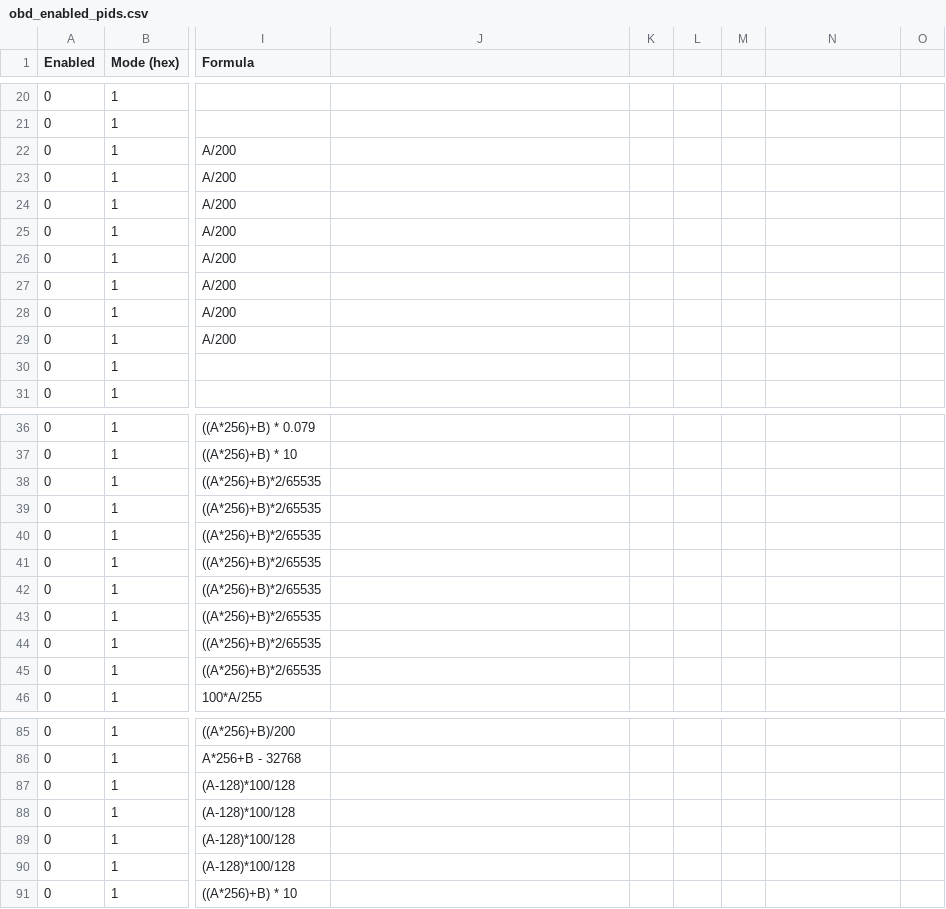
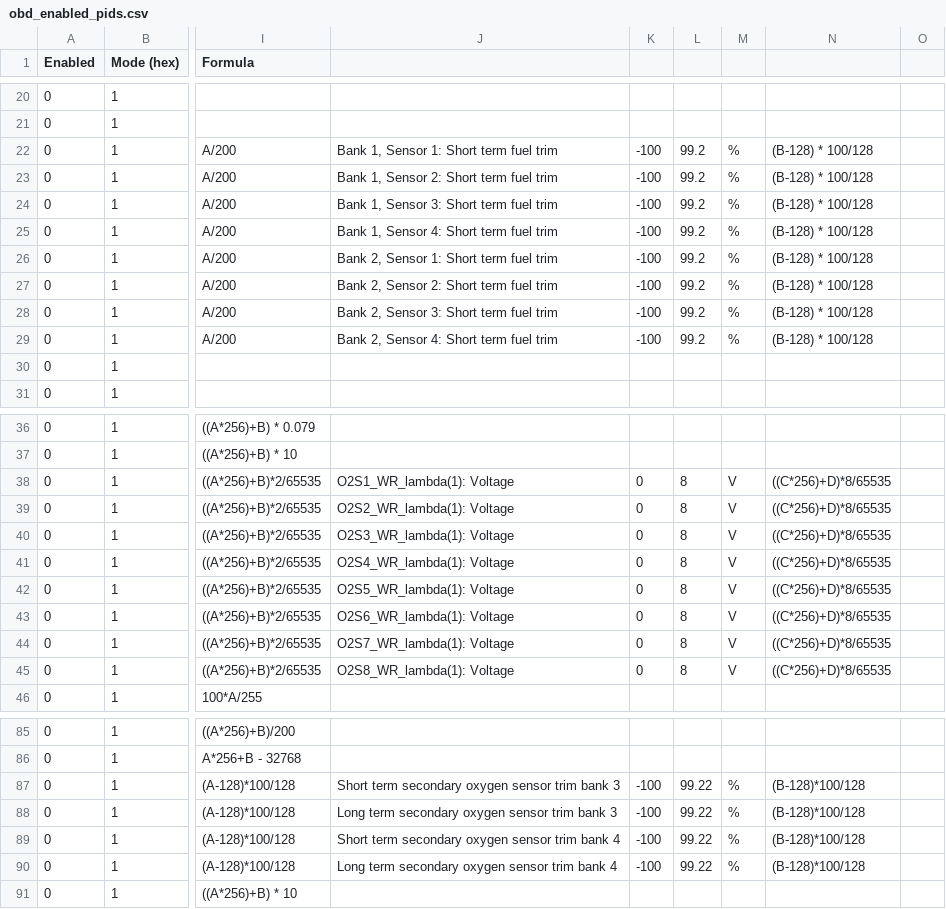
Before and after one commit to Nicknakin/OBDII, a CSV file: OBDIIInterface/obd_enabled_pids.csv, drawn as a sheet; only a part is shown, gaps mark what is left out; the diff covers the shown part only; the diff names each change by its address in the sheet, - before the commit and + after, or states it on an @@ line.

```diff
--- a/OBDIIInterface/obd_enabled_pids.csv
+++ b/OBDIIInterface/obd_enabled_pids.csv
-J22: (empty)
+J22: Bank 1, Sensor 1: Short term fuel trim
-K22:K29: (empty)
+K22:K29: -100
-L22:L29: (empty)
+L22:L29: 99.2
-M22:M29: (empty)
+M22:M29: %
-N22:N29: (empty)
+N22:N29: (B-128) * 100/128
-J23: (empty)
+J23: Bank 1, Sensor 2: Short term fuel trim
-J24: (empty)
+J24: Bank 1, Sensor 3: Short term fuel trim
-J25: (empty)
+J25: Bank 1, Sensor 4: Short term fuel trim
-J26: (empty)
+J26: Bank 2, Sensor 1: Short term fuel trim
-J27: (empty)
+J27: Bank 2, Sensor 2: Short term fuel trim
-J28: (empty)
+J28: Bank 2, Sensor 3: Short term fuel trim
-J29: (empty)
+J29: Bank 2, Sensor 4: Short term fuel trim
-J38: (empty)
+J38: O2S1_WR_lambda(1): Voltage
-K38:K45: (empty)
+K38:K45: 0
-L38:L45: (empty)
+L38:L45: 8
-M38:M45: (empty)
+M38:M45: V
-N38:N45: (empty)
+N38:N45: ((C*256)+D)*8/65535
-J39: (empty)
+J39: O2S2_WR_lambda(1): Voltage
-J40: (empty)
+J40: O2S3_WR_lambda(1): Voltage
-J41: (empty)
+J41: O2S4_WR_lambda(1): Voltage
-J42: (empty)
+J42: O2S5_WR_lambda(1): Voltage
-J43: (empty)
+J43: O2S6_WR_lambda(1): Voltage
-J44: (empty)
+J44: O2S7_WR_lambda(1): Voltage
-J45: (empty)
+J45: O2S8_WR_lambda(1): Voltage
-J87: (empty)
+J87: Short term secondary oxygen sensor trim bank 3
-K87:K90: (empty)
+K87:K90: -100
-L87:L90: (empty)
+L87:L90: 99.22
-M87:M90: (empty)
+M87:M90: %
-N87:N90: (empty)
+N87:N90: (B-128)*100/128
-J88: (empty)
+J88: Long term secondary oxygen sensor trim bank 3
-J89: (empty)
+J89: Short term secondary oxygen sensor trim bank 4
-J90: (empty)
+J90: Long term secondary oxygen sensor trim bank 4
```
Also changed, not shown: 60 edited cells elsewhere in this file, 1 other file.
